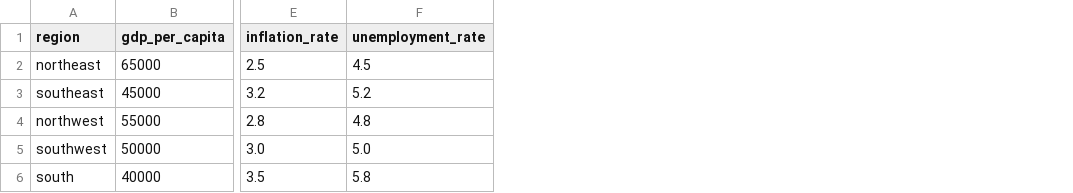
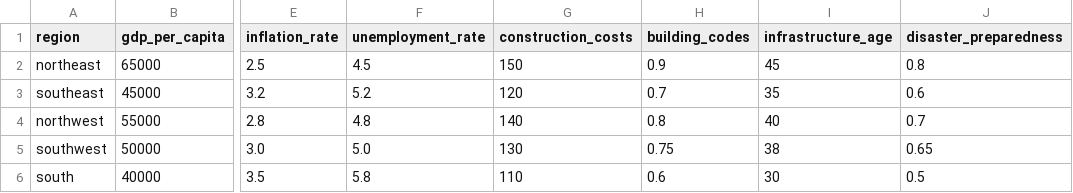
Before and after one commit to JazmineOuterbridge/RiskRe, a CSV file: data/economic_indicators.csv, drawn as a sheet; only a part is shown, gaps mark what is left out; the diff names each change by its address in the sheet, - before the commit and + after, or states it on an @@ line.

Commit message:
Major enhancements: Add earthquake risk modeling, enhanced data sources, PDF export, and portfolio analysis with risk concentration metrics

```diff
--- a/data/economic_indicators.csv
+++ b/data/economic_indicators.csv
+column G (construction_costs), rows 2-6: 150 | 120 | 140 | 130 | 110
+column H (building_codes), rows 2-6: 0.9 | 0.7 | 0.8 | 0.75 | 0.6
+column I (infrastructure_age), rows 2-6: 45 | 35 | 40 | 38 | 30
+column J (disaster_preparedness), rows 2-6: 0.8 | 0.6 | 0.7 | 0.65 | 0.5
```
Also changed, not shown: data/hurricanes.csv, 5 other files.
